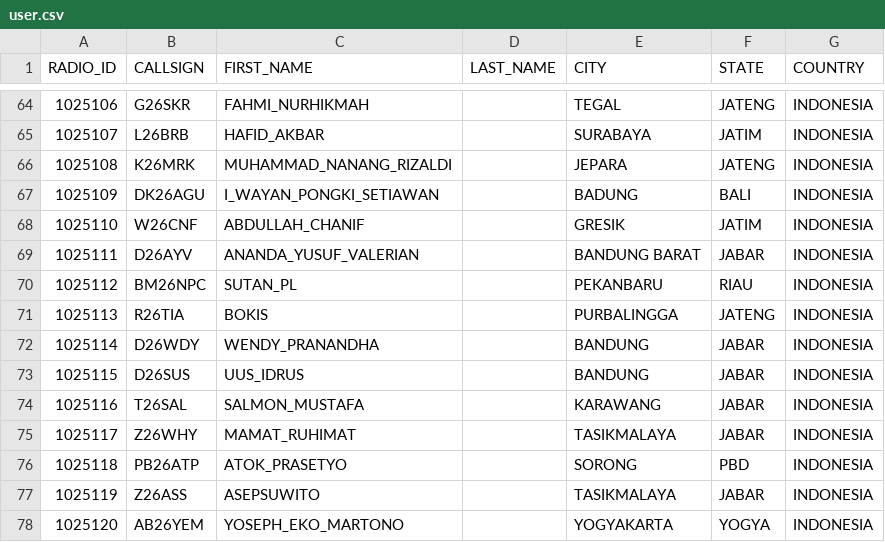
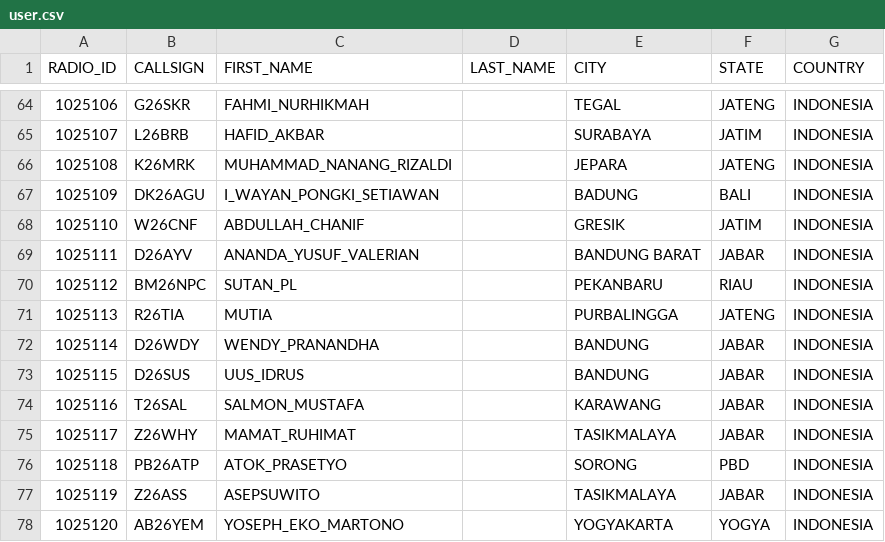
Before and after one commit to tombolptt/KT25ARI, a CSV file: user.csv, drawn as a sheet; only a part is shown, gaps mark what is left out.

Commit message:
Update user.csv otomatis via Aplikasi

```diff
--- a/user.csv
+++ b/user.csv
@@ -70,3 +70,3 @@ RADIO_ID,CALLSIGN,FIRST_NAME,LAST_NAME,CITY,STATE,COUNTRY
 1025112,BM26NPC,SUTAN_PL,,PEKANBARU,RIAU,INDONESIA
-1025113,R26TIA,BOKIS,,PURBALINGGA,JATENG,INDONESIA
+1025113,R26TIA,MUTIA,,PURBALINGGA,JATENG,INDONESIA
 1025114,D26WDY,WENDY_PRANANDHA,,BANDUNG,JABAR,INDONESIA
```
